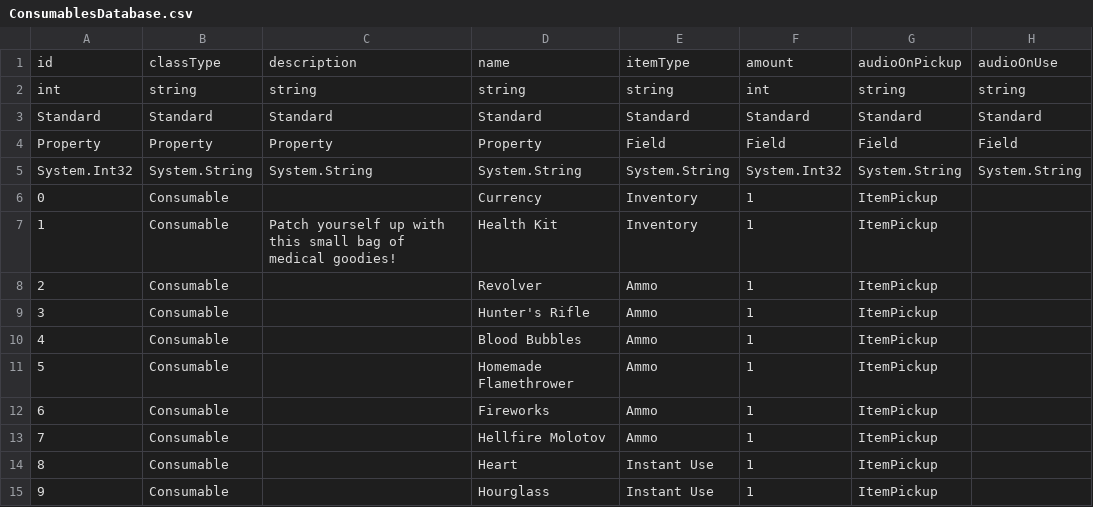
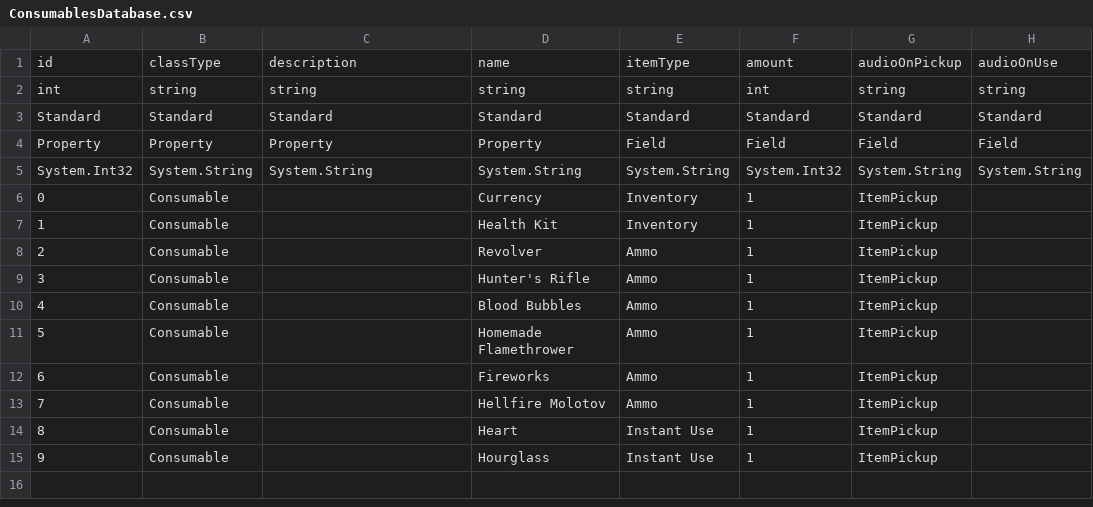
Before and after one commit to Ioberst17/HorrorGameJam, a CSV file: Assets/Resources/TextFiles/ConsumablesDatabase.csv, drawn as a sheet; only a part is shown; the diff names each change by its address in the sheet, - before the commit and + after, or states it on an @@ line.

```diff
--- a/Assets/Resources/TextFiles/ConsumablesDatabase.csv
+++ b/Assets/Resources/TextFiles/ConsumablesDatabase.csv
-C7: Patch yourself up with this small bag of medical goodies!
+C7: (empty)
```
Also changed, not shown: Assets/Resources/TextFiles/WeaponDatabase.csv, 36 other files.
